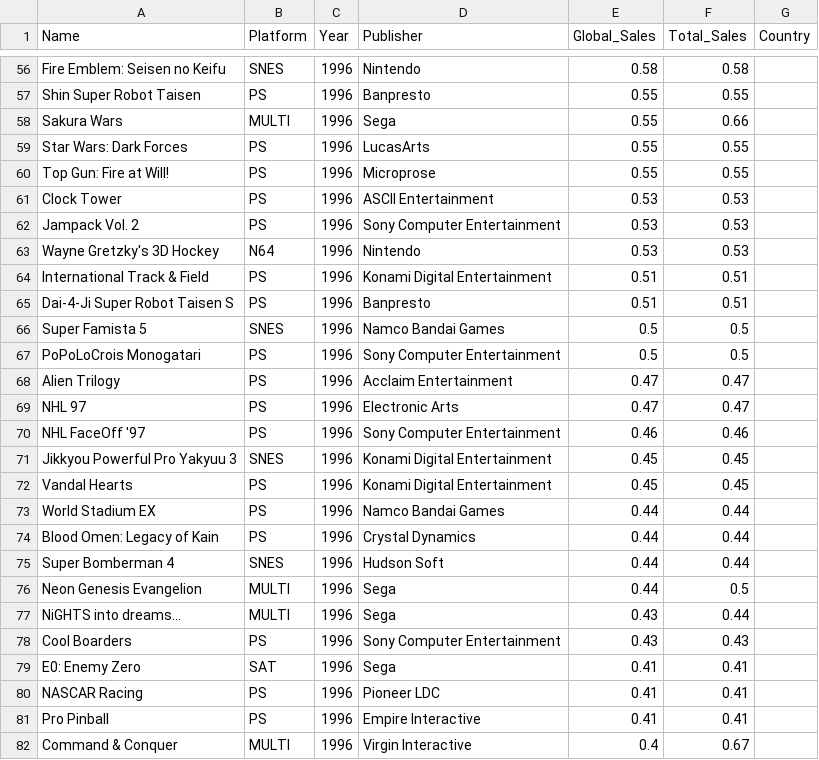
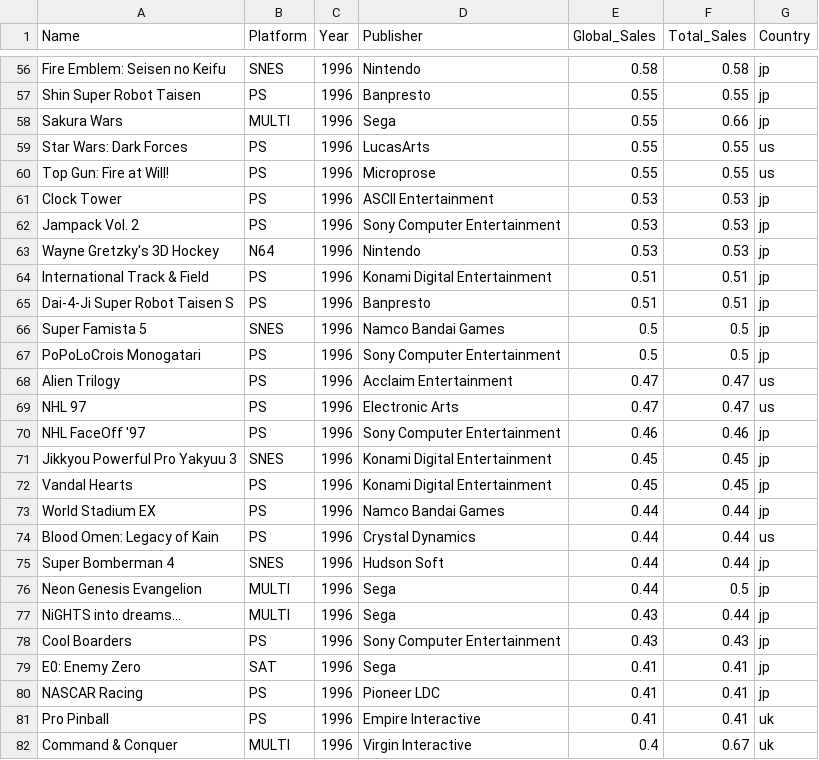
Before and after one commit to dresyios/ProjetVisuDonnee2022, a CSV file: CSVs/1996.csv, drawn as a sheet; only a part is shown, gaps mark what is left out; the diff covers the shown part only; the diff names each change by its address in the sheet, - before the commit and + after, or states it on an @@ line.

```diff
--- a/CSVs/1996.csv
+++ b/CSVs/1996.csv
-G56:G58 (Country): (empty)
+G56:G58 (Country): jp
-G59:G60 (Country): (empty)
+G59:G60 (Country): us
-G61:G67 (Country): (empty)
+G61:G67 (Country): jp
-G68:G69 (Country): (empty)
+G68:G69 (Country): us
-G70:G73 (Country): (empty)
+G70:G73 (Country): jp
-G74 (Country): (empty)
+G74 (Country): us
-G75:G80 (Country): (empty)
+G75:G80 (Country): jp
-G81:G82 (Country): (empty)
+G81:G82 (Country): uk
```
Also changed, not shown: 75 edited cells elsewhere in this file.
